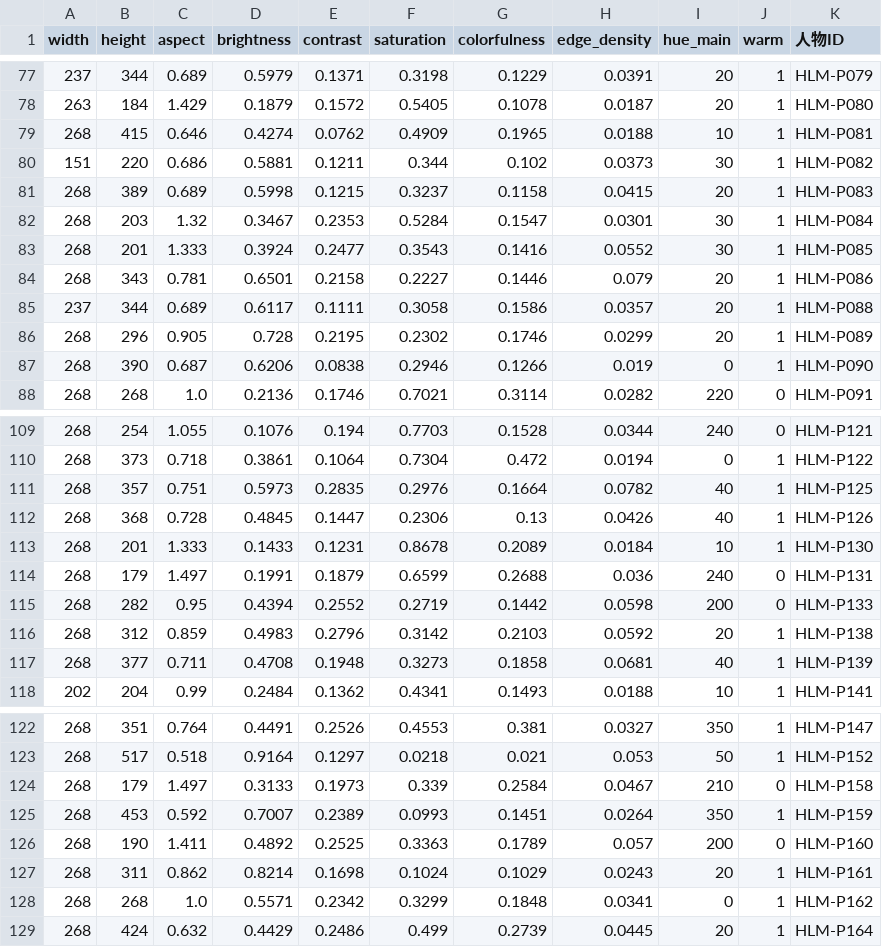
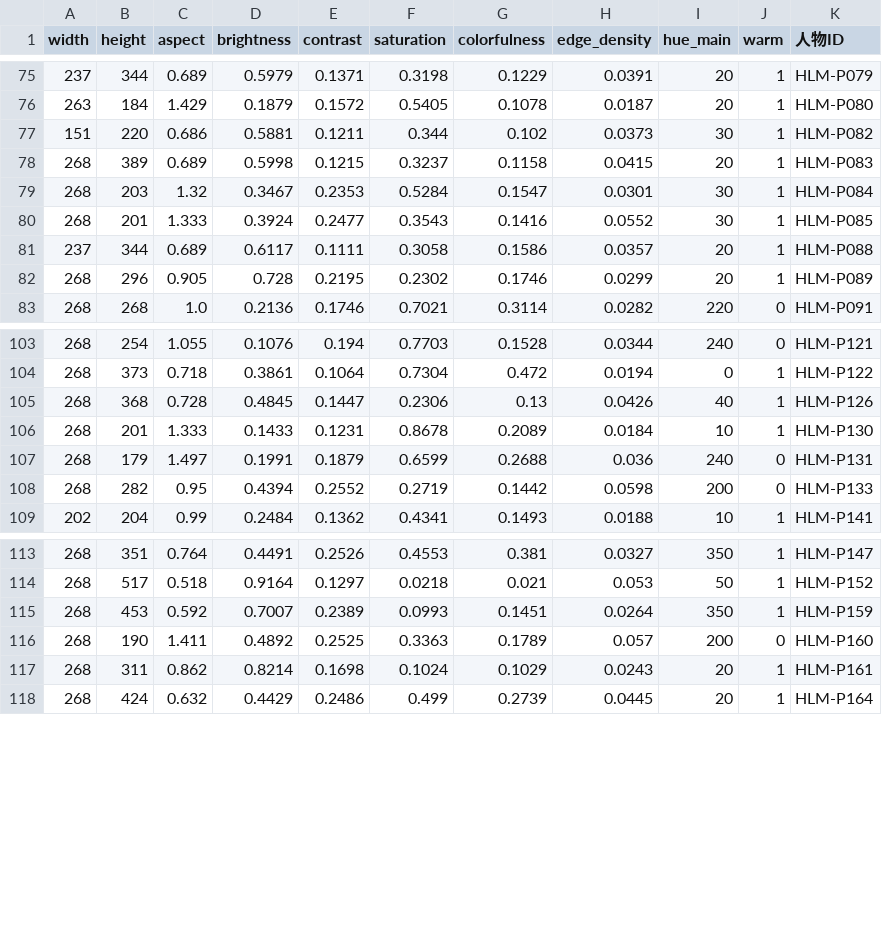
Before and after one commit to woaadan/hlm-network, a CSV file: data/processed/image_features.csv, drawn as a sheet; only a part is shown, gaps mark what is left out; the diff covers the shown part only.

```diff
--- a/data/processed/image_features.csv
+++ b/data/processed/image_features.csv
@@ -78,3 +76,2 @@
 263,184,1.429,0.1879,0.1572,0.5405,0.1078,0.0187,20,1,HLM-P080
-268,415,0.646,0.4274,0.0762,0.4909,0.1965,0.0188,10,1,HLM-P081
 151,220,0.686,0.5881,0.1211,0.344,0.102,0.0373,30,1,HLM-P082
@@ -83,6 +80,4 @@
 268,201,1.333,0.3924,0.2477,0.3543,0.1416,0.0552,30,1,HLM-P085
-268,343,0.781,0.6501,0.2158,0.2227,0.1446,0.079,20,1,HLM-P086
 237,344,0.689,0.6117,0.1111,0.3058,0.1586,0.0357,20,1,HLM-P088
 268,296,0.905,0.728,0.2195,0.2302,0.1746,0.0299,20,1,HLM-P089
-268,390,0.687,0.6206,0.0838,0.2946,0.1266,0.019,0,1,HLM-P090
 268,268,1.0,0.2136,0.1746,0.7021,0.3114,0.0282,220,0,HLM-P091
@@ -110,3 +104,2 @@
 268,373,0.718,0.3861,0.1064,0.7304,0.472,0.0194,0,1,HLM-P122
-268,357,0.751,0.5973,0.2835,0.2976,0.1664,0.0782,40,1,HLM-P125
 268,368,0.728,0.4845,0.1447,0.2306,0.13,0.0426,40,1,HLM-P126
@@ -115,4 +108,2 @@
 268,282,0.95,0.4394,0.2552,0.2719,0.1442,0.0598,200,0,HLM-P133
-268,312,0.859,0.4983,0.2796,0.3142,0.2103,0.0592,20,1,HLM-P138
-268,377,0.711,0.4708,0.1948,0.3273,0.1858,0.0681,40,1,HLM-P139
 202,204,0.99,0.2484,0.1362,0.4341,0.1493,0.0188,10,1,HLM-P141
@@ -123,3 +114,2 @@
 268,517,0.518,0.9164,0.1297,0.0218,0.021,0.053,50,1,HLM-P152
-268,179,1.497,0.3133,0.1973,0.339,0.2584,0.0467,210,0,HLM-P158
 268,453,0.592,0.7007,0.2389,0.0993,0.1451,0.0264,350,1,HLM-P159
@@ -127,3 +117,2 @@
 268,311,0.862,0.8214,0.1698,0.1024,0.1029,0.0243,20,1,HLM-P161
-268,268,1.0,0.5571,0.2342,0.3299,0.1848,0.0341,0,1,HLM-P162
 268,424,0.632,0.4429,0.2486,0.499,0.2739,0.0445,20,1,HLM-P164
```
Also changed, not shown: 5 removed rows elsewhere in this file, data/processed/node_metrics.csv, data/processed/persons.csv, 31 other files.
